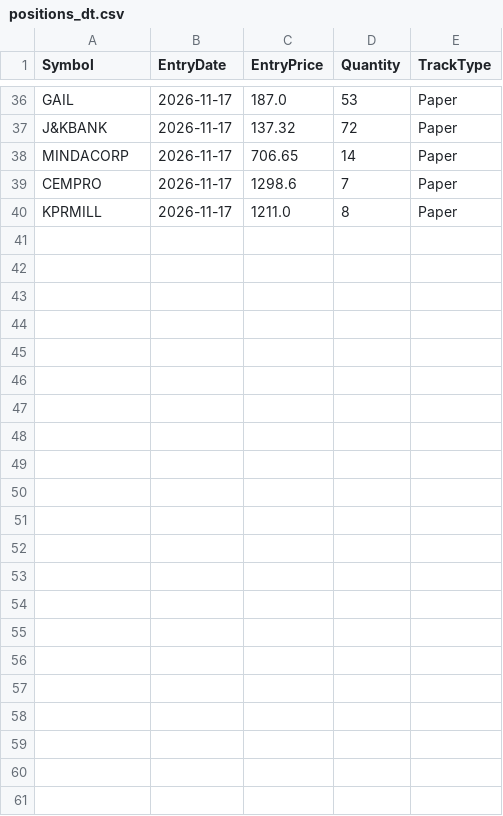
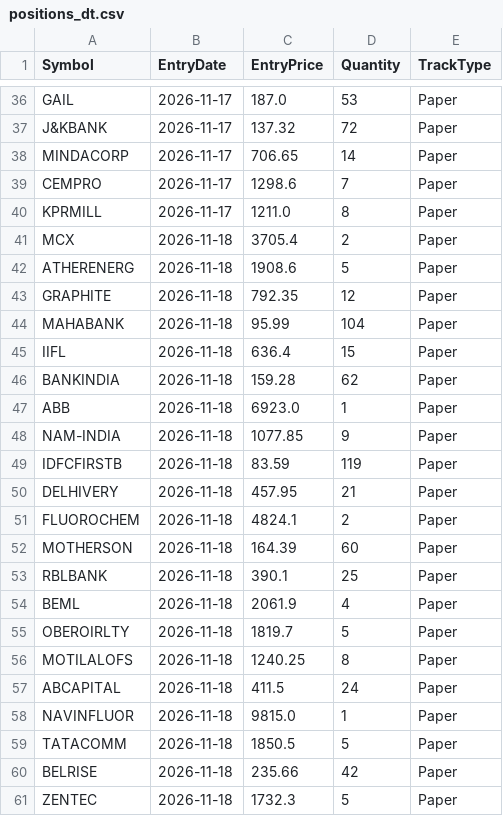
Before and after one commit to finnyrajmann/nse-dual_trend, a CSV file: data/positions_dt.csv, drawn as a sheet; only a part is shown, gaps mark what is left out; the diff names each change by its address in the sheet, - before the commit and + after, or states it on an @@ line.

Commit message:
Auto-update — 2026-11-18

```diff
--- a/data/positions_dt.csv
+++ b/data/positions_dt.csv
+row 41: MCX | 2026-11-18 | 3705.4 | 2 | Paper
+row 42: ATHERENERG | 2026-11-18 | 1908.6 | 5 | Paper
+row 43: GRAPHITE | 2026-11-18 | 792.35 | 12 | Paper
+row 44: MAHABANK | 2026-11-18 | 95.99 | 104 | Paper
+row 45: IIFL | 2026-11-18 | 636.4 | 15 | Paper
+row 46: BANKINDIA | 2026-11-18 | 159.28 | 62 | Paper
+row 47: ABB | 2026-11-18 | 6923.0 | 1 | Paper
+row 48: NAM-INDIA | 2026-11-18 | 1077.85 | 9 | Paper
+row 49: IDFCFIRSTB | 2026-11-18 | 83.59 | 119 | Paper
+row 50: DELHIVERY | 2026-11-18 | 457.95 | 21 | Paper
+row 51: FLUOROCHEM | 2026-11-18 | 4824.1 | 2 | Paper
+row 52: MOTHERSON | 2026-11-18 | 164.39 | 60 | Paper
+row 53: RBLBANK | 2026-11-18 | 390.1 | 25 | Paper
+row 54: BEML | 2026-11-18 | 2061.9 | 4 | Paper
+row 55: OBEROIRLTY | 2026-11-18 | 1819.7 | 5 | Paper
+row 56: MOTILALOFS | 2026-11-18 | 1240.25 | 8 | Paper
+row 57: ABCAPITAL | 2026-11-18 | 411.5 | 24 | Paper
+row 58: NAVINFLUOR | 2026-11-18 | 9815.0 | 1 | Paper
+row 59: TATACOMM | 2026-11-18 | 1850.5 | 5 | Paper
+row 60: BELRISE | 2026-11-18 | 235.66 | 42 | Paper
+row 61: ZENTEC | 2026-11-18 | 1732.3 | 5 | Paper
```
